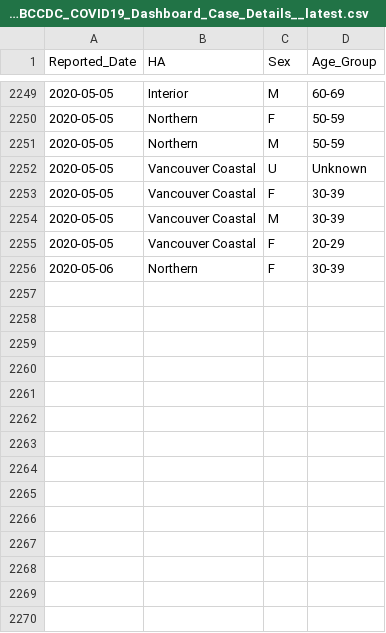
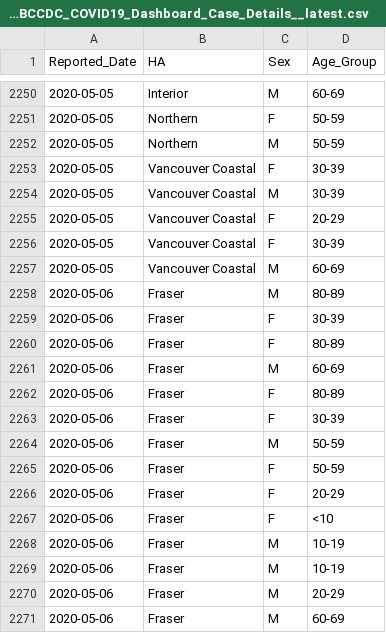
Before and after one commit to dlanger/coronavirus-hc-infobase-archive-OLD, a CSV file: BC__BCCDC_COVID19_Dashboard_Case_Details__latest.csv, drawn as a sheet; only a part is shown, gaps mark what is left out; the shorter side is filled out with more unchanged rows; the diff covers the shown part only.

```diff
--- a/BC__BCCDC_COVID19_Dashboard_Case_Details__latest.csv
+++ b/BC__BCCDC_COVID19_Dashboard_Case_Details__latest.csv
@@ -2251,3 +2252,2 @@
 "2020-05-05","Northern","M","50-59"
-"2020-05-05","Vancouver Coastal","U","Unknown"
 "2020-05-05","Vancouver Coastal","F","30-39"
@@ -2255 +2255,17 @@
 "2020-05-05","Vancouver Coastal","F","20-29"
+"2020-05-05","Vancouver Coastal","F","30-39"
+"2020-05-05","Vancouver Coastal","M","60-69"
+"2020-05-06","Fraser","M","80-89"
+"2020-05-06","Fraser","F","30-39"
+"2020-05-06","Fraser","F","80-89"
+"2020-05-06","Fraser","M","60-69"
+"2020-05-06","Fraser","F","80-89"
+"2020-05-06","Fraser","F","30-39"
+"2020-05-06","Fraser","M","50-59"
+"2020-05-06","Fraser","F","50-59"
+"2020-05-06","Fraser","F","20-29"
+"2020-05-06","Fraser","F","<10"
+"2020-05-06","Fraser","M","10-19"
+"2020-05-06","Fraser","M","10-19"
+"2020-05-06","Fraser","M","20-29"
+"2020-05-06","Fraser","M","60-69"
```
Also changed, not shown: 19 added rows, 1 removed row and 20 moved rows elsewhere in this file, BC__BCCDC_COVID19_Dashboard_Lab_Information__latest.csv, 1 other file.
